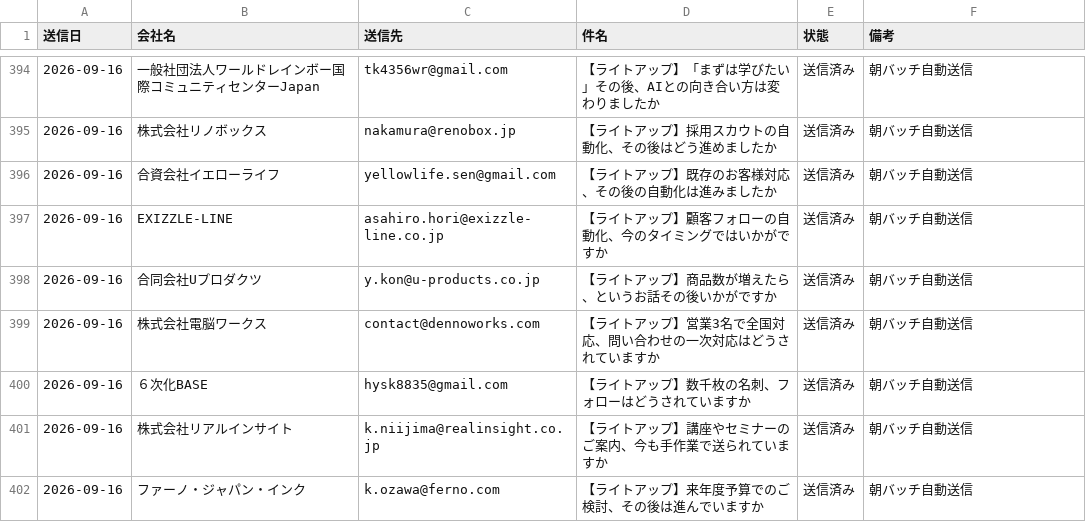
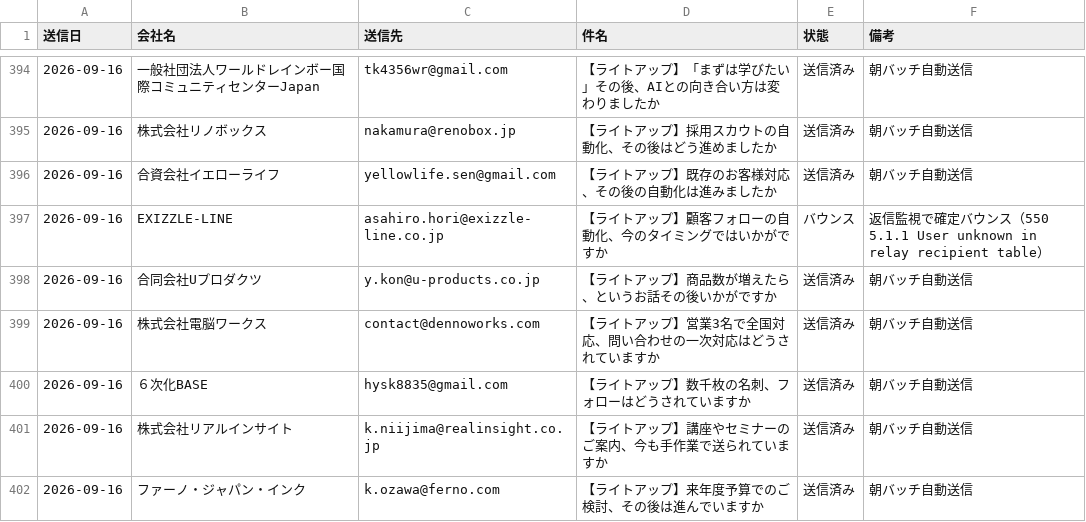
Before and after one commit to writeup-tsuchiya/ClaudeCode, a CSV file: data/hiroshi-sent-log.csv, drawn as a sheet; only a part is shown, gaps mark what is left out.

```diff
--- a/data/hiroshi-sent-log.csv
+++ b/data/hiroshi-sent-log.csv
@@ -396,3 +396,3 @@
 2026-09-16,合資会社イエローライフ,yellowlife.sen@gmail.com,【ライトアップ】既存のお客様対応、その後の自動化は進みましたか,送信済み,朝バッチ自動送信
-2026-09-16,EXIZZLE-LINE,asahiro.hori@exizzle-line.co.jp,【ライトアップ】顧客フォローの自動化、今のタイミングではいかがですか,送信済み,朝バッチ自動送信
+2026-09-16,EXIZZLE-LINE,asahiro.hori@exizzle-line.co.jp,【ライトアップ】顧客フォローの自動化、今のタイミングではいかがですか,バウンス,返信監視で確定バウンス（550 5.1.1 User unknown in relay recipient table）
 2026-09-16,合同会社Uプロダクツ,y.kon@u-products.co.jp,【ライトアップ】商品数が増えたら、というお話その後いかがですか,送信済み,朝バッチ自動送信
```
